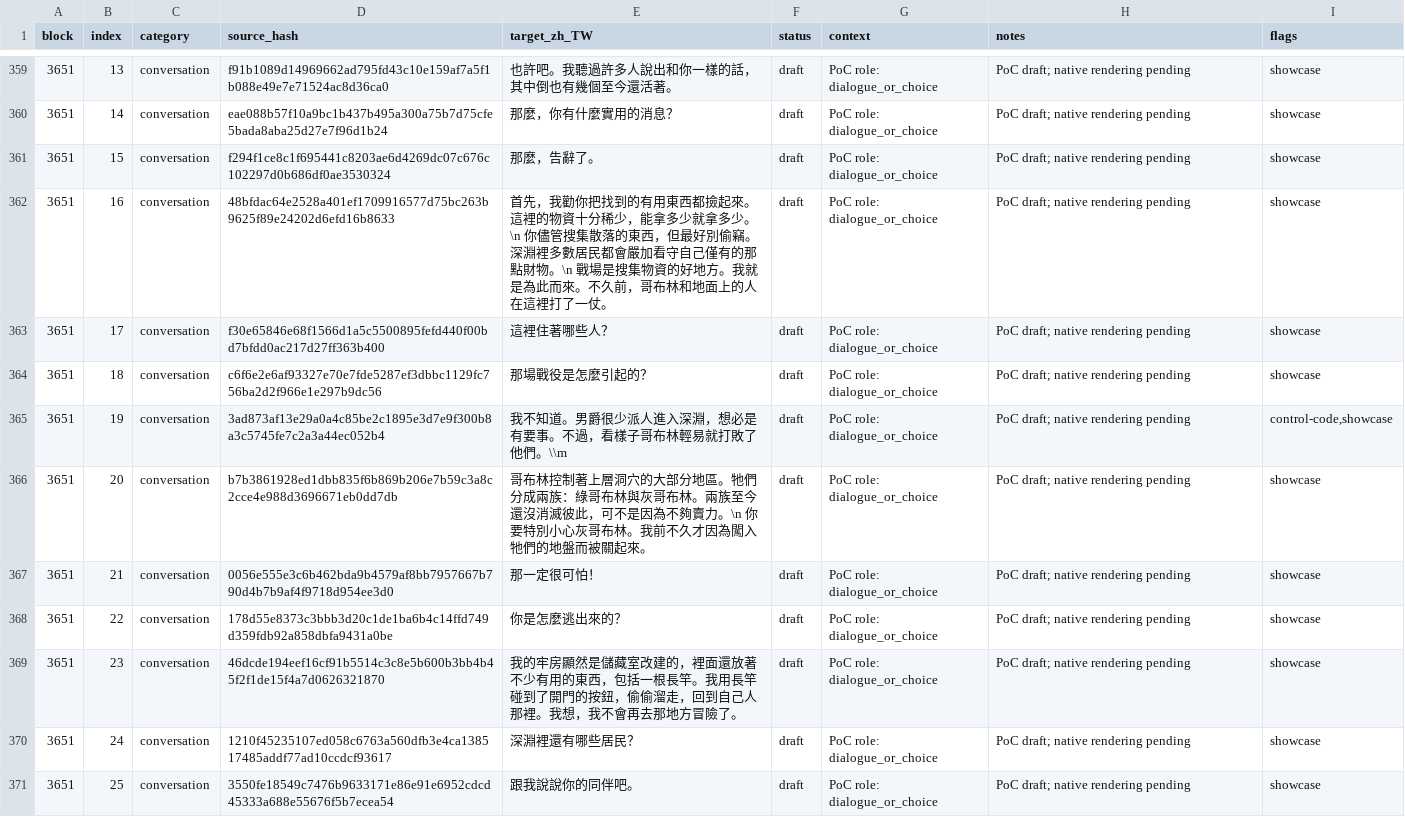
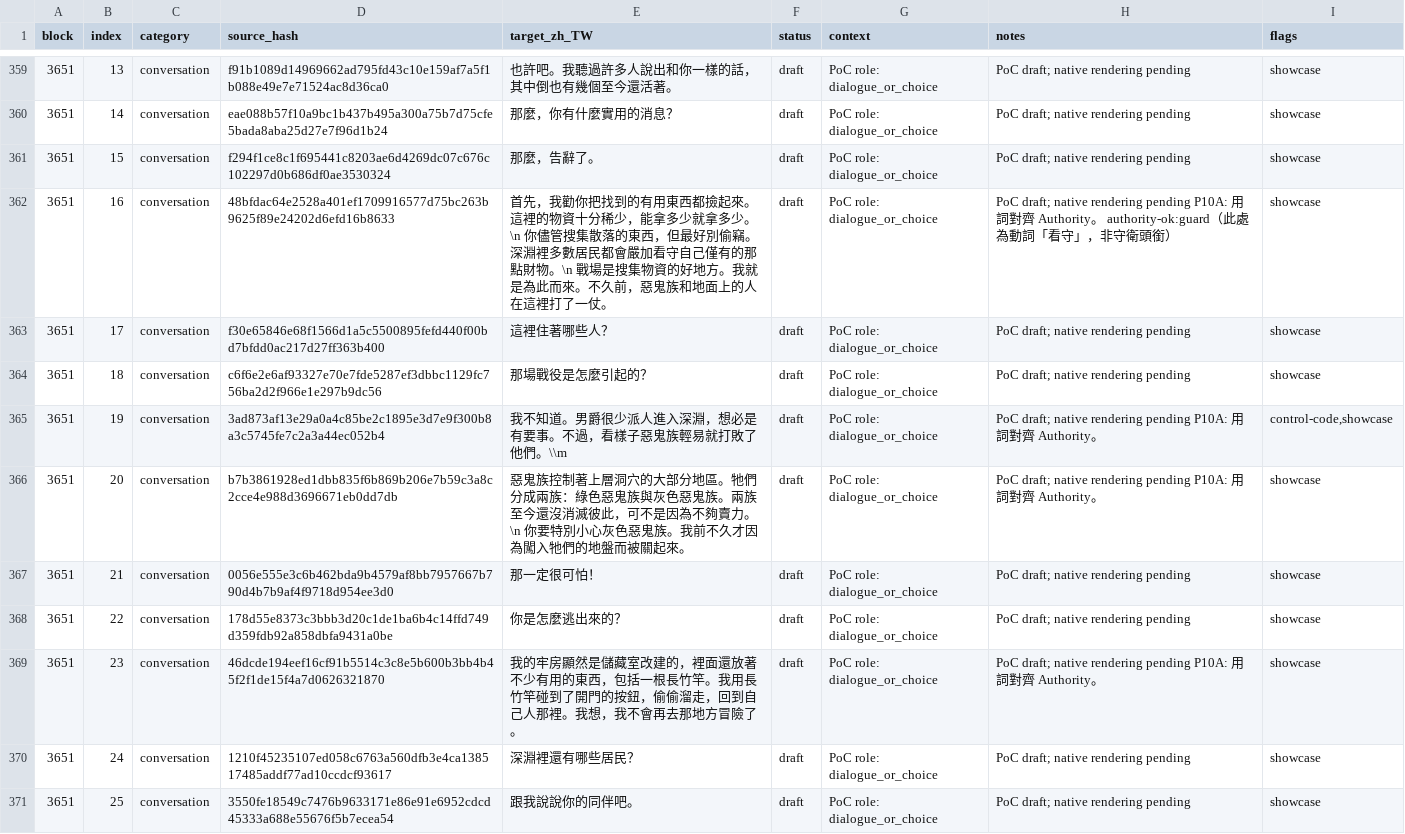
Before and after one commit to pmanyeh/underworld-exhumed, a TSV file: uw1/i18n/zh-TW/master.tsv, drawn as a sheet; only a part is shown, gaps mark what is left out; the diff covers the shown part only.

```diff
--- a/uw1/i18n/zh-TW/master.tsv
+++ b/uw1/i18n/zh-TW/master.tsv
@@ -361,10 +361,10 @@ block	index	category	source_hash	target_zh_TW	status	context	notes	flags
 3651	15	conversation	f294f1ce8c1f695441c8203ae6d4269dc07c676c102297d0b686df0ae3530324	那麼，告辭了。	draft	PoC role: dialogue_or_choice	PoC draft; native rendering pending	showcase
-3651	16	conversation	48bfdac64e2528a401ef1709916577d75bc263b9625f89e24202d6efd16b8633	首先，我勸你把找到的有用東西都撿起來。這裡的物資十分稀少，能拿多少就拿多少。\n 你儘管搜集散落的東西，但最好別偷竊。深淵裡多數居民都會嚴加看守自己僅有的那點財物。\n 戰場是搜集物資的好地方。我就是為此而來。不久前，哥布林和地面上的人在這裡打了一仗。	draft	PoC role: dialogue_or_choice	PoC draft; native rendering pending	showcase
+3651	16	conversation	48bfdac64e2528a401ef1709916577d75bc263b9625f89e24202d6efd16b8633	首先，我勸你把找到的有用東西都撿起來。這裡的物資十分稀少，能拿多少就拿多少。\n 你儘管搜集散落的東西，但最好別偷竊。深淵裡多數居民都會嚴加看守自己僅有的那點財物。\n 戰場是搜集物資的好地方。我就是為此而來。不久前，惡鬼族和地面上的人在這裡打了一仗。	draft	PoC role: dialogue_or_choice	PoC draft; native rendering pending P10A: 用詞對齊 Authority。 authority-ok:guard（此處為動詞「看守」，非守衛頭銜）	showcase
 3651	17	conversation	f30e65846e68f1566d1a5c5500895fefd440f00bd7bfdd0ac217d27ff363b400	這裡住著哪些人？	draft	PoC role: dialogue_or_choice	PoC draft; native rendering pending	showcase
 3651	18	conversation	c6f6e2e6af93327e70e7fde5287ef3dbbc1129fc756ba2d2f966e1e297b9dc56	那場戰役是怎麼引起的？	draft	PoC role: dialogue_or_choice	PoC draft; native rendering pending	showcase
-3651	19	conversation	3ad873af13e29a0a4c85be2c1895e3d7e9f300b8a3c5745fe7c2a3a44ec052b4	我不知道。男爵很少派人進入深淵，想必是有要事。不過，看樣子哥布林輕易就打敗了他們。\\m	draft	PoC role: dialogue_or_choice	PoC draft; native rendering pending	control-code,showcase
-3651	20	conversation	b7b3861928ed1dbb835f6b869b206e7b59c3a8c2cce4e988d3696671eb0dd7db	哥布林控制著上層洞穴的大部分地區。牠們分成兩族：綠哥布林與灰哥布林。兩族至今還沒消滅彼此，可不是因為不夠賣力。\n 你要特別小心灰哥布林。我前不久才因為闖入牠們的地盤而被關起來。	draft	PoC role: dialogue_or_choice	PoC draft; native rendering pending	showcase
+3651	19	conversation	3ad873af13e29a0a4c85be2c1895e3d7e9f300b8a3c5745fe7c2a3a44ec052b4	我不知道。男爵很少派人進入深淵，想必是有要事。不過，看樣子惡鬼族輕易就打敗了他們。\\m	draft	PoC role: dialogue_or_choice	PoC draft; native rendering pending P10A: 用詞對齊 Authority。	control-code,showcase
+3651	20	conversation	b7b3861928ed1dbb835f6b869b206e7b59c3a8c2cce4e988d3696671eb0dd7db	惡鬼族控制著上層洞穴的大部分地區。牠們分成兩族：綠色惡鬼族與灰色惡鬼族。兩族至今還沒消滅彼此，可不是因為不夠賣力。\n 你要特別小心灰色惡鬼族。我前不久才因為闖入牠們的地盤而被關起來。	draft	PoC role: dialogue_or_choice	PoC draft; native rendering pending P10A: 用詞對齊 Authority。	showcase
 3651	21	conversation	0056e555e3c6b462bda9b4579af8bb7957667b790d4b7b9af4f9718d954ee3d0	那一定很可怕！	draft	PoC role: dialogue_or_choice	PoC draft; native rendering pending	showcase
 3651	22	conversation	178d55e8373c3bbb3d20c1de1ba6b4c14ffd749d359fdb92a858dbfa9431a0be	你是怎麼逃出來的？	draft	PoC role: dialogue_or_choice	PoC draft; native rendering pending	showcase
-3651	23	conversation	46dcde194eef16cf91b5514c3c8e5b600b3bb4b45f2f1de15f4a7d0626321870	我的牢房顯然是儲藏室改建的，裡面還放著不少有用的東西，包括一根長竿。我用長竿碰到了開門的按鈕，偷偷溜走，回到自己人那裡。我想，我不會再去那地方冒險了。	draft	PoC role: dialogue_or_choice	PoC draft; native rendering pending	showcase
+3651	23	conversation	46dcde194eef16cf91b5514c3c8e5b600b3bb4b45f2f1de15f4a7d0626321870	我的牢房顯然是儲藏室改建的，裡面還放著不少有用的東西，包括一根長竹竿。我用長竹竿碰到了開門的按鈕，偷偷溜走，回到自己人那裡。我想，我不會再去那地方冒險了。	draft	PoC role: dialogue_or_choice	PoC draft; native rendering pending P10A: 用詞對齊 Authority。	showcase
 3651	24	conversation	1210f45235107ed058c6763a560dfb3e4ca138517485addf77ad10ccdcf93617	深淵裡還有哪些居民？	draft	PoC role: dialogue_or_choice	PoC draft; native rendering pending	showcase
```
Also changed, not shown: 10 edited cells elsewhere in this file, 9 other files.
